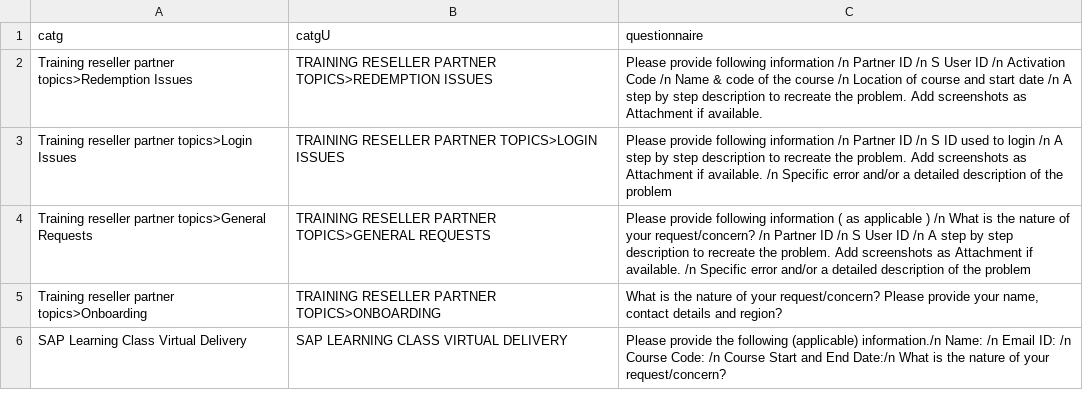
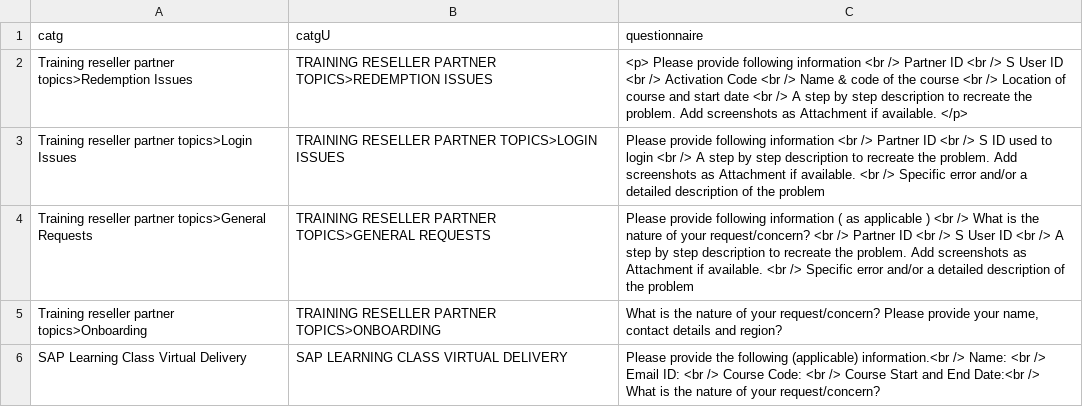
Before and after one commit to sunny13nitk/LSOAPP, a CSV file: srv/src/main/resources/configCatg/templates.csv, drawn as a sheet.

Commit message:
Templates -1

```diff
--- a/srv/src/main/resources/configCatg/templates.csv
+++ b/srv/src/main/resources/configCatg/templates.csv
@@ -1,6 +1,6 @@
 catg,catgU,questionnaire
-Training reseller partner topics>Redemption Issues,TRAINING RESELLER PARTNER TOPICS>REDEMPTION ISSUES,"Please provide following  information /n Partner ID /n S User ID /n Activation Code /n Name & code of the course /n Location of course and start date /n A step by step description to recreate the problem. Add screenshots as Attachment if available."
-Training reseller partner topics>Login Issues,TRAINING RESELLER PARTNER TOPICS>LOGIN ISSUES,"Please provide following information /n Partner ID /n S ID used to login /n A step by step description to recreate the problem. Add screenshots as Attachment if available. /n Specific error and/or a detailed description of the problem"
-Training reseller partner topics>General Requests,TRAINING RESELLER PARTNER TOPICS>GENERAL REQUESTS,"Please provide following information ( as applicable ) /n What is the nature of your request/concern? /n Partner ID /n S User ID /n A step by step description to recreate the problem. Add screenshots as Attachment if available. /n Specific error and/or a detailed description of the problem"
+Training reseller partner topics>Redemption Issues,TRAINING RESELLER PARTNER TOPICS>REDEMPTION ISSUES,"<p> Please provide following  information <br /> Partner ID <br /> S User ID <br /> Activation Code <br /> Name & code of the course <br /> Location of course and start date <br /> A step by step description to recreate the problem. Add screenshots as Attachment if available. </p>"
+Training reseller partner topics>Login Issues,TRAINING RESELLER PARTNER TOPICS>LOGIN ISSUES,"Please provide following information <br /> Partner ID <br /> S ID used to login <br /> A step by step description to recreate the problem. Add screenshots as Attachment if available. <br /> Specific error and/or a detailed description of the problem"
+Training reseller partner topics>General Requests,TRAINING RESELLER PARTNER TOPICS>GENERAL REQUESTS,"Please provide following information ( as applicable ) <br /> What is the nature of your request/concern? <br /> Partner ID <br /> S User ID <br /> A step by step description to recreate the problem. Add screenshots as Attachment if available. <br /> Specific error and/or a detailed description of the problem"
 Training reseller partner topics>Onboarding,TRAINING RESELLER PARTNER TOPICS>ONBOARDING,"What is the nature of your request/concern? Please provide your name, contact details and region?"
-SAP Learning Class Virtual Delivery,SAP LEARNING CLASS VIRTUAL DELIVERY,"Please provide the following (applicable) information./n Name: /n Email ID: /n Course Code: /n Course Start and End Date:/n What is the nature of your request/concern? "
+SAP Learning Class Virtual Delivery,SAP LEARNING CLASS VIRTUAL DELIVERY,"Please provide the following (applicable) information.<br /> Name: <br /> Email ID: <br /> Course Code: <br /> Course Start and End Date:<br /> What is the nature of your request/concern? "
```
Also changed, not shown: 4 other files.
